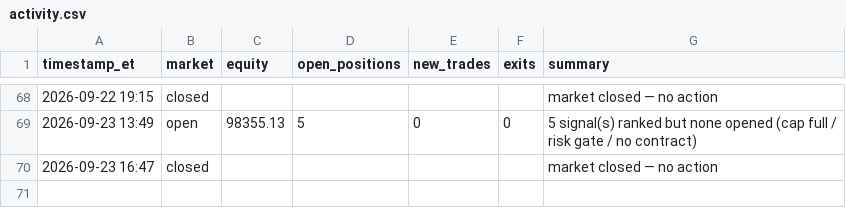
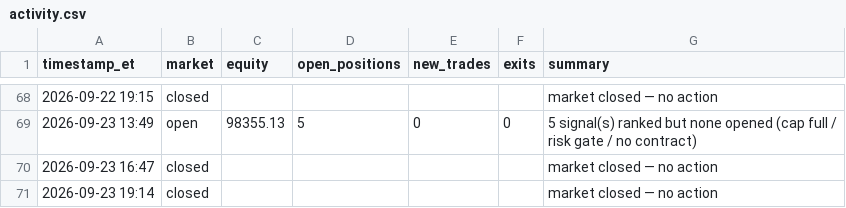
Before and after one commit to fawad07/alpaca-options-agent, a CSV file: activity.csv, drawn as a sheet; only a part is shown, gaps mark what is left out.

```diff
--- a/activity.csv
+++ b/activity.csv
@@ -70 +70,2 @@ timestamp_et,market,equity,open_positions,new_trades,exits,summary
 2026-09-23 16:47,closed,,,,,market closed — no action
+2026-09-23 19:14,closed,,,,,market closed — no action
```
Also changed, not shown: 1 other file.
